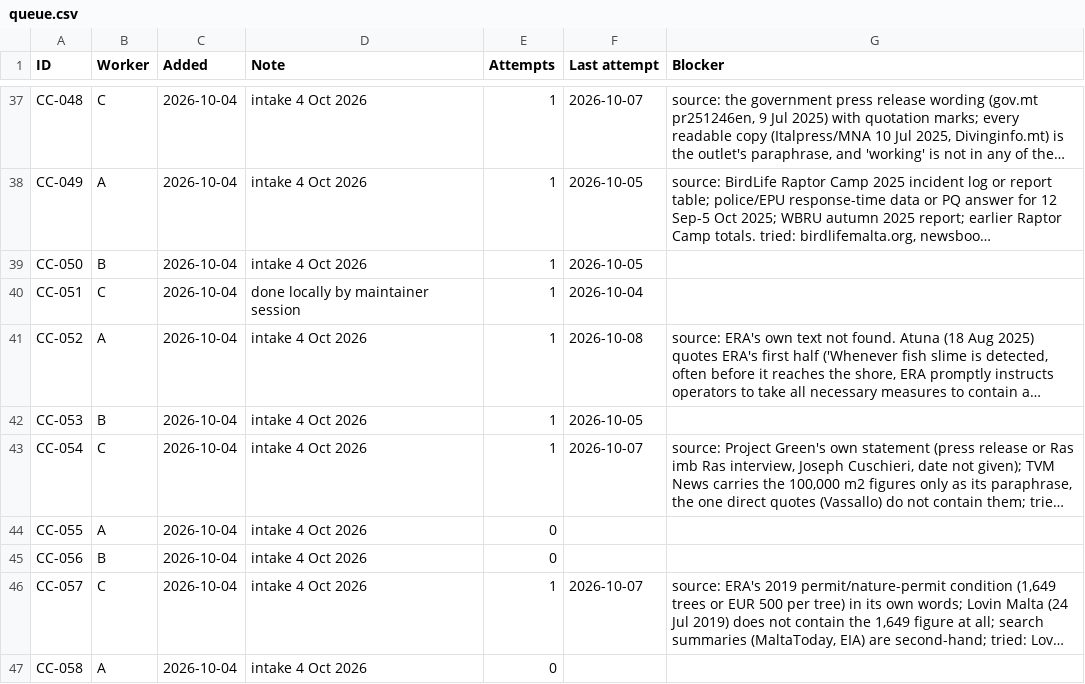
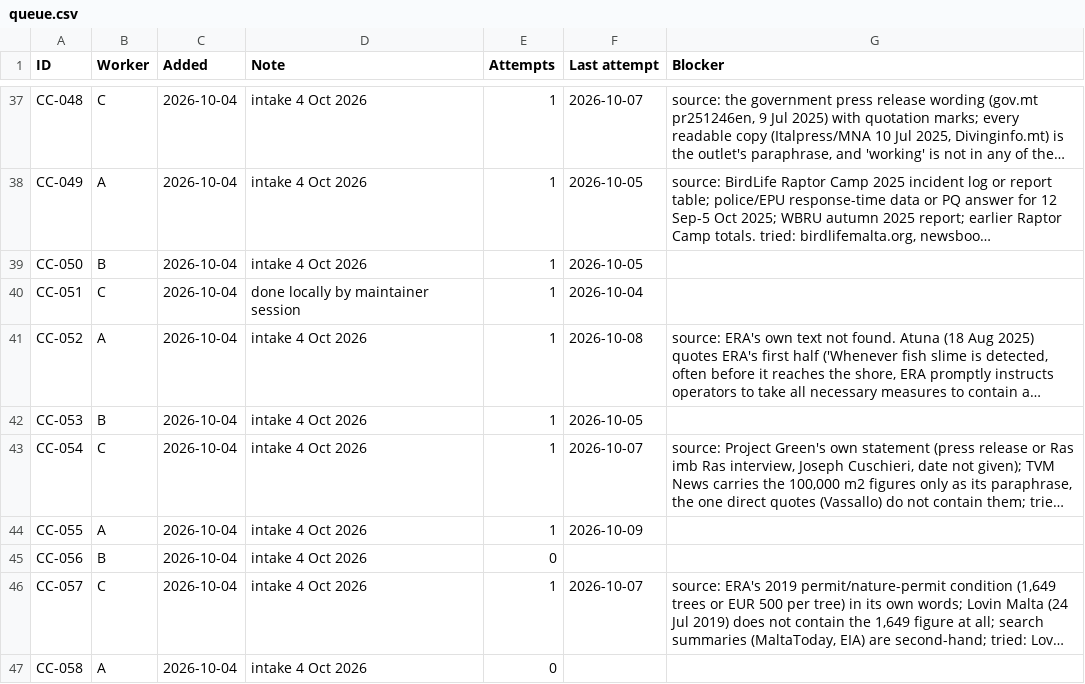
Before and after one commit to leandergrech/Mizien, a CSV file: data/queue.csv, drawn as a sheet; only a part is shown, gaps mark what is left out; long unchanged cells end in …; the diff names each change by its address in the sheet, - before the commit and + after, or states it on an @@ line.

```diff
--- a/data/queue.csv
+++ b/data/queue.csv
-E44 (Attempts): 0
+E44 (Attempts): 1
-F44 (Last attempt): (empty)
+F44 (Last attempt): 2026-10-09
```
Also changed, not shown: data/claims.csv, data/sources.csv, 20 other files.
